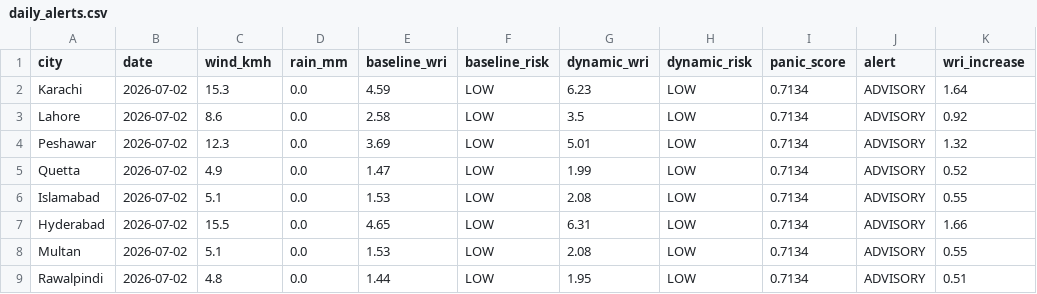
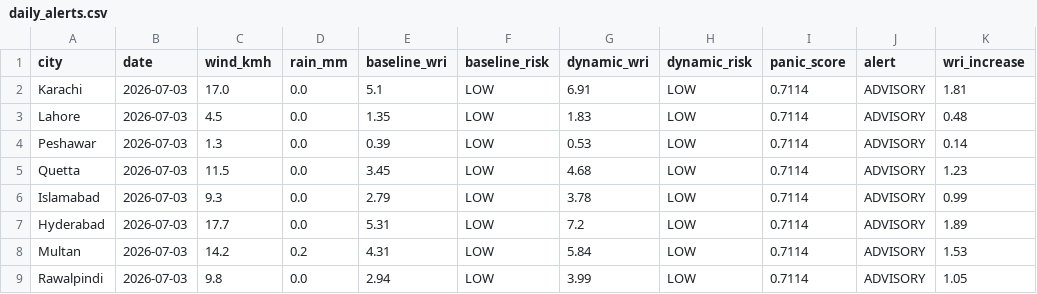
Before and after one commit to baighafsa/pakistan-disaster-forecasting, a CSV file: data/daily_alerts.csv, drawn as a sheet.

```diff
--- a/data/daily_alerts.csv
+++ b/data/daily_alerts.csv
@@ -1,9 +1,9 @@
 city,date,wind_kmh,rain_mm,baseline_wri,baseline_risk,dynamic_wri,dynamic_risk,panic_score,alert,wri_increase
-Karachi,2026-07-02,15.3,0.0,4.59,LOW,6.23,LOW,0.7134,ADVISORY,1.64
-Lahore,2026-07-02,8.6,0.0,2.58,LOW,3.5,LOW,0.7134,ADVISORY,0.92
-Peshawar,2026-07-02,12.3,0.0,3.69,LOW,5.01,LOW,0.7134,ADVISORY,1.32
-Quetta,2026-07-02,4.9,0.0,1.47,LOW,1.99,LOW,0.7134,ADVISORY,0.52
-Islamabad,2026-07-02,5.1,0.0,1.53,LOW,2.08,LOW,0.7134,ADVISORY,0.55
-Hyderabad,2026-07-02,15.5,0.0,4.65,LOW,6.31,LOW,0.7134,ADVISORY,1.66
-Multan,2026-07-02,5.1,0.0,1.53,LOW,2.08,LOW,0.7134,ADVISORY,0.55
-Rawalpindi,2026-07-02,4.8,0.0,1.44,LOW,1.95,LOW,0.7134,ADVISORY,0.51
+Karachi,2026-07-03,17.0,0.0,5.1,LOW,6.91,LOW,0.7114,ADVISORY,1.81
+Lahore,2026-07-03,4.5,0.0,1.35,LOW,1.83,LOW,0.7114,ADVISORY,0.48
+Peshawar,2026-07-03,1.3,0.0,0.39,LOW,0.53,LOW,0.7114,ADVISORY,0.14
+Quetta,2026-07-03,11.5,0.0,3.45,LOW,4.68,LOW,0.7114,ADVISORY,1.23
+Islamabad,2026-07-03,9.3,0.0,2.79,LOW,3.78,LOW,0.7114,ADVISORY,0.99
+Hyderabad,2026-07-03,17.7,0.0,5.31,LOW,7.2,LOW,0.7114,ADVISORY,1.89
+Multan,2026-07-03,14.2,0.2,4.31,LOW,5.84,LOW,0.7114,ADVISORY,1.53
+Rawalpindi,2026-07-03,9.8,0.0,2.94,LOW,3.99,LOW,0.7114,ADVISORY,1.05
```
Also changed, not shown: data/30day_wri_tracking.csv, 1 other file.
